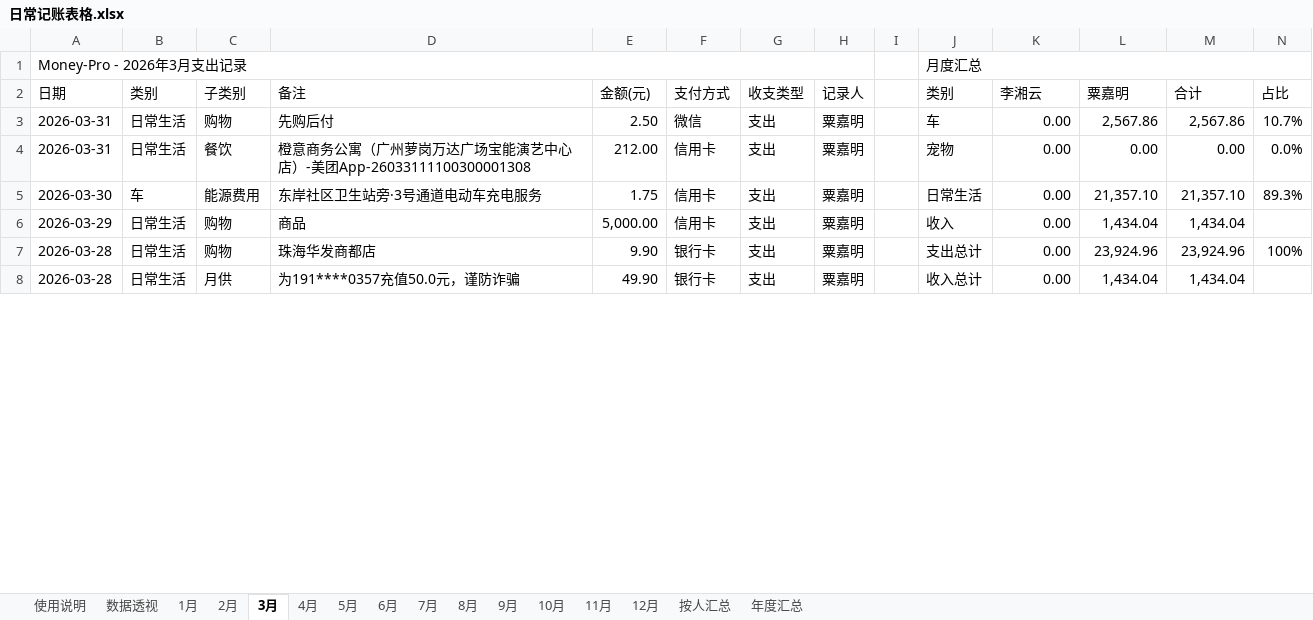
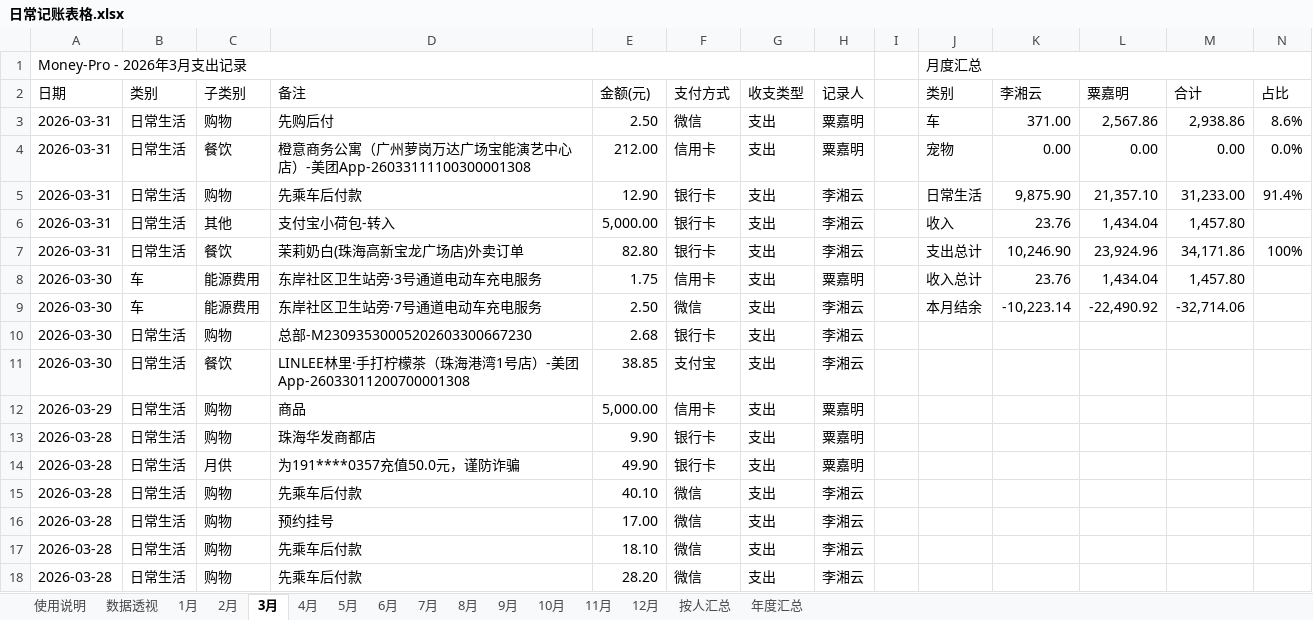
Before and after one commit to XiaoMing-branch/Money-Pro, an Excel workbook: 日常记账表格.xlsx, sheet 3月, drawn as a sheet; only a part is shown; values as stored, in another font and other column widths than the file's, no cell formats; charts and pictures not drawn; addresses are those after the commit; the diff covers the shown part only; the diff names each change by its address in the sheet, - before the commit and + after, or states it on an @@ line.

```diff
--- a/日常记账表格.xlsx (sheet 3月)
+++ b/日常记账表格.xlsx (sheet 3月)
-K3 (李湘云): 0.00
+K3 (李湘云): 371.00
-M3 (合计): 2,567.86
+M3 (合计): 2,938.86
-N3 (占比): 10.7%
+N3 (占比): 8.6%
+row 5: 2026-03-31 | 日常生活 | 购物 | 先乘车后付款 | 12.90 | 银行卡 | 支出 | 李湘云 |  | 日常生活 | 9,875.90 | 21,357.10 | 31,233.00 | 91.4%
+row 6: 2026-03-31 | 日常生活 | 其他 | 支付宝小荷包-转入 | 5,000.00 | 银行卡 | 支出 | 李湘云 |  | 收入 | 23.76 | 1,434.04 | 1,457.80
+row 7: 2026-03-31 | 日常生活 | 餐饮 | 茉莉奶白(珠海高新宝龙广场店)外卖订单 | 82.80 | 银行卡 | 支出 | 李湘云 |  | 支出总计 | 10,246.90 | 23,924.96 | 34,171.86 | 100%
-J8 (类别): 日常生活
+J8 (类别): 收入总计
-K8 (李湘云): 0.00
+K8 (李湘云): 23.76
-L8 (粟嘉明): 21,357.10
+L8 (粟嘉明): 1,434.04
-M8 (合计): 21,357.10
+M8 (合计): 1,457.80
-N8 (占比): 89.3%
+N8 (占比): (empty)
+row 9: 2026-03-30 | 车 | 能源费用 | 东岸社区卫生站旁·7号通道电动车充电服务 | 2.50 | 微信 | 支出 | 李湘云 |  | 本月结余 | -10,223.14 | -22,490.92 | -32,714.06
+row 10: 2026-03-30 | 日常生活 | 购物 | 总部-M23093530005202603300667230 | 2.68 | 银行卡 | 支出 | 李湘云
+row 11: 2026-03-30 | 日常生活 | 餐饮 | LINLEE林里·手打柠檬茶（珠海港湾1号店）-美团App-26033011200700001308 | 38.85 | 支付宝 | 支出 | 李湘云
-J12 (类别): 收入
+J12 (类别): (empty)
-K12:K14 (李湘云): 0.00
+K12:K14 (李湘云): (empty)
-L12 (粟嘉明): 1,434.04
+L12 (粟嘉明): (empty)
-M12 (合计): 1,434.04
+M12 (合计): (empty)
-J13 (类别): 支出总计
+J13 (类别): (empty)
-L13 (粟嘉明): 23,924.96
+L13 (粟嘉明): (empty)
-M13 (合计): 23,924.96
+M13 (合计): (empty)
-N13 (占比): 100%
+N13 (占比): (empty)
-J14 (类别): 收入总计
+J14 (类别): (empty)
-L14 (粟嘉明): 1,434.04
+L14 (粟嘉明): (empty)
-M14 (合计): 1,434.04
+M14 (合计): (empty)
+row 15: 2026-03-28 | 日常生活 | 购物 | 先乘车后付款 | 40.10 | 微信 | 支出 | 李湘云
+row 16: 2026-03-28 | 日常生活 | 购物 | 预约挂号 | 17.00 | 微信 | 支出 | 李湘云
+row 17: 2026-03-28 | 日常生活 | 购物 | 先乘车后付款 | 18.10 | 微信 | 支出 | 李湘云
+row 18: 2026-03-28 | 日常生活 | 购物 | 先乘车后付款 | 28.20 | 微信 | 支出 | 李湘云
```
Also changed, not shown: 62 added rows and 4 edited cells elsewhere in this sheet, sheet 数据透视, sheet 5月, sheet 6月, sheet 2月, sheet 1月, sheet 4月, 2 more sheets, cell formats, 1 other file.
